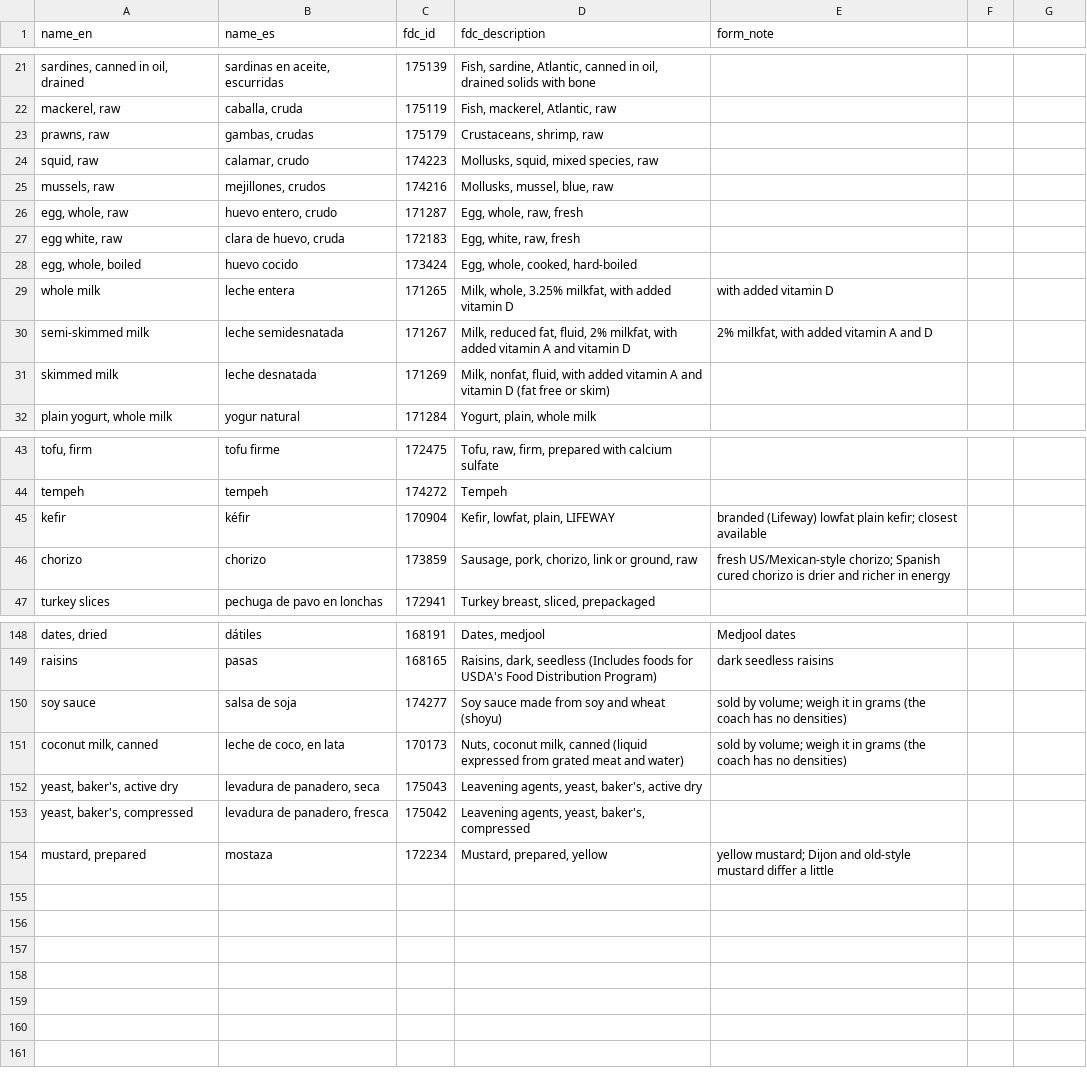
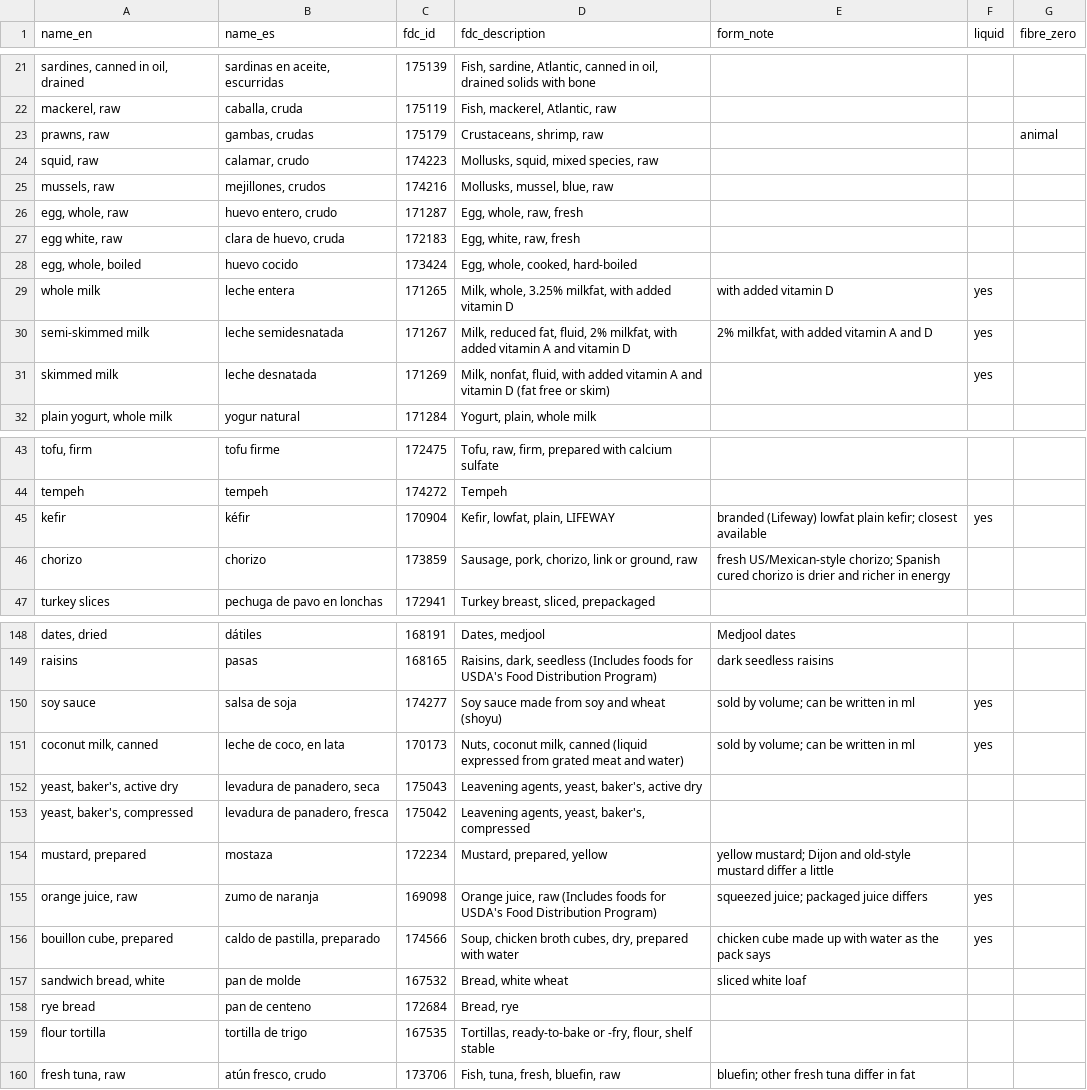
Before and after one commit to matgarfer499/ai-personal-coach, a TSV file: foods/base_ids.tsv, drawn as a sheet; only a part is shown, gaps mark what is left out; the diff names each change by its address in the sheet, - before the commit and + after, or states it on an @@ line.

```diff
--- a/foods/base_ids.tsv
+++ b/foods/base_ids.tsv
-F1: (empty)
+F1: liquid
-G1: (empty)
+G1: fibre_zero
-G23 (fibre_zero): (empty)
+G23 (fibre_zero): animal
-F29:F31 (liquid): (empty)
+F29:F31 (liquid): yes
-F45 (liquid): (empty)
+F45 (liquid): yes
-E150:E151 (form_note): …by volume; weigh it in grams (the coach has no densities)
+E150:E151 (form_note): …by volume; can be written in ml
-F150:F151 (liquid): (empty)
+F150:F151 (liquid): yes
+row 155: orange juice, raw | zumo de naranja | 169098 | Orange juice, raw (Includes foods for USDA's Food Distribution Program) | squeezed juice; packaged juice differs | yes
+row 156: bouillon cube, prepared | caldo de pastilla, preparado | 174566 | Soup, chicken broth cubes, dry, prepared with water | chicken cube made up with water as the pack says | yes
+row 157: sandwich bread, white | pan de molde | 167532 | Bread, white wheat | sliced white loaf
+row 158: rye bread | pan de centeno | 172684 | Bread, rye
+row 159: flour tortilla | tortilla de trigo | 167535 | Tortillas, ready-to-bake or -fry, flour, shelf stable
+row 160: fresh tuna, raw | atún fresco, crudo | 173706 | Fish, tuna, fresh, bluefin, raw | bluefin; other fresh tuna differ in fat
```
Also changed, not shown: foods/base.csv, 11 other files.
